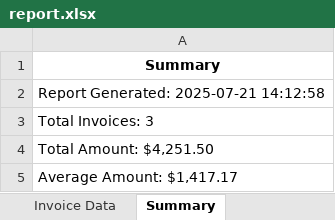
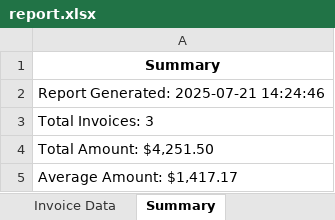
Before and after one commit to Hassan-Naeem-code/RPA-Automation-Week-2, an Excel workbook: data/report.xlsx, sheet Summary, drawn as a sheet; values as stored, in another font and other column widths than the file's, no borders; the diff names each change by its address in the sheet, - before the commit and + after, or states it on an @@ line.

```diff
--- a/data/report.xlsx (sheet Summary)
+++ b/data/report.xlsx (sheet Summary)
-A2: Report Generated: 2025-07-21 14:12:58
+A2: Report Generated: 2025-07-21 14:24:46
```
Also changed, not shown: data/invoice_data.xlsx, 2 other files.
